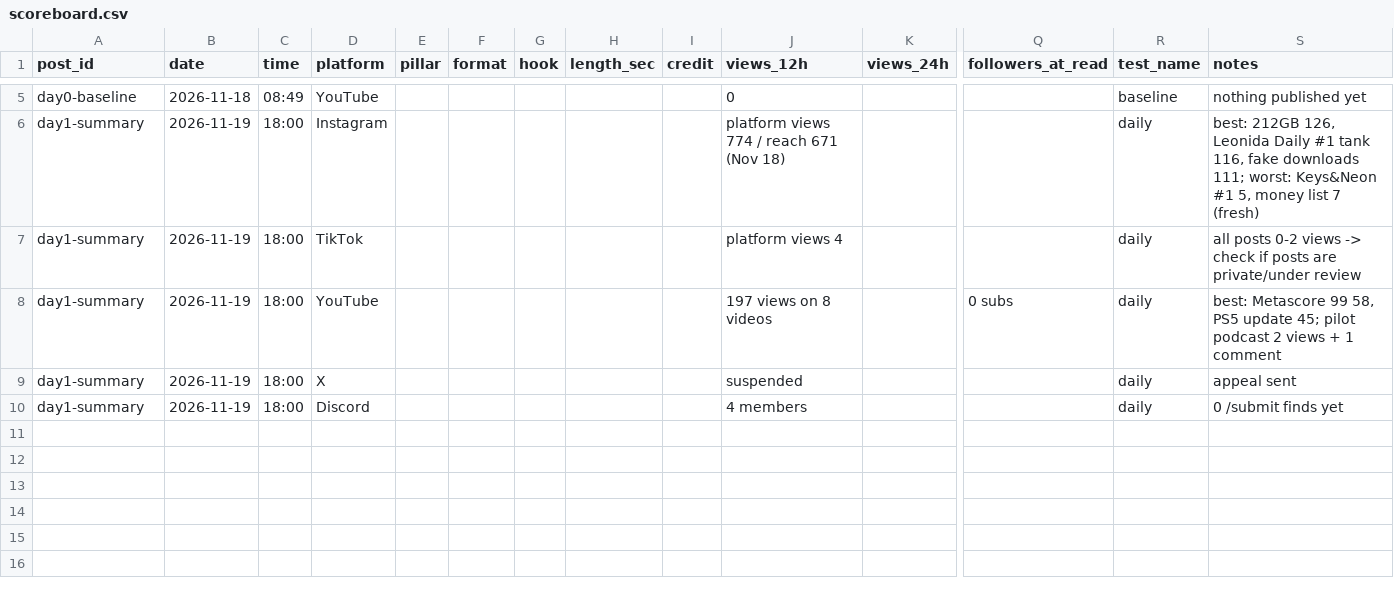
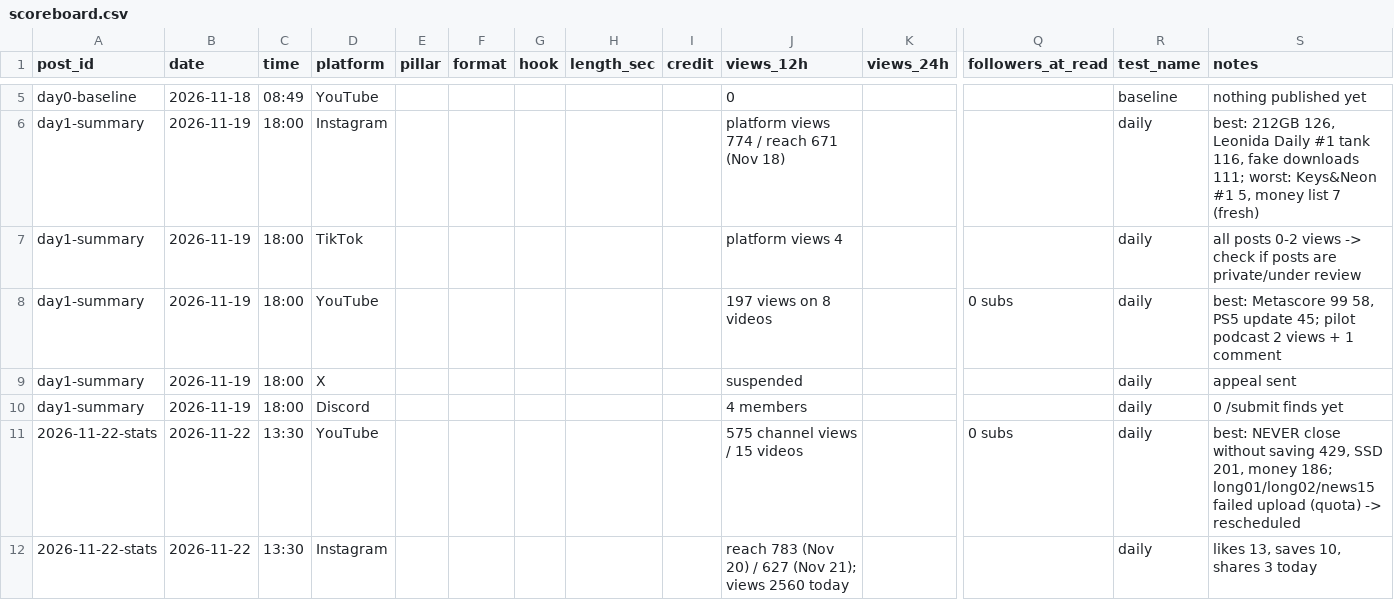
Before and after one commit to darko08/Fullclear, a CSV file: page/scoreboard.csv, drawn as a sheet; only a part is shown, gaps mark what is left out; rows hold the shown columns only; the diff names each change by its address in the sheet, - before the commit and + after, or states it on an @@ line.

```diff
--- a/page/scoreboard.csv
+++ b/page/scoreboard.csv
+row 11: 2026-11-22-stats | 2026-11-22 | 13:30 | YouTube |  |  |  |  |  | 575 channel views / 15 videos |  | 0 subs | daily | best: NEVER close without saving 429, SSD 201, money 186; long01/long02/news15 failed upload (quota) -> rescheduled
+row 12: 2026-11-22-stats | 2026-11-22 | 13:30 | Instagram |  |  |  |  |  | reach 783 (Nov 20) / 627 (Nov 21); views 2560 today |  |  | daily | likes 13, saves 10, shares 3 today
```
Also changed, not shown: 3 other files.
